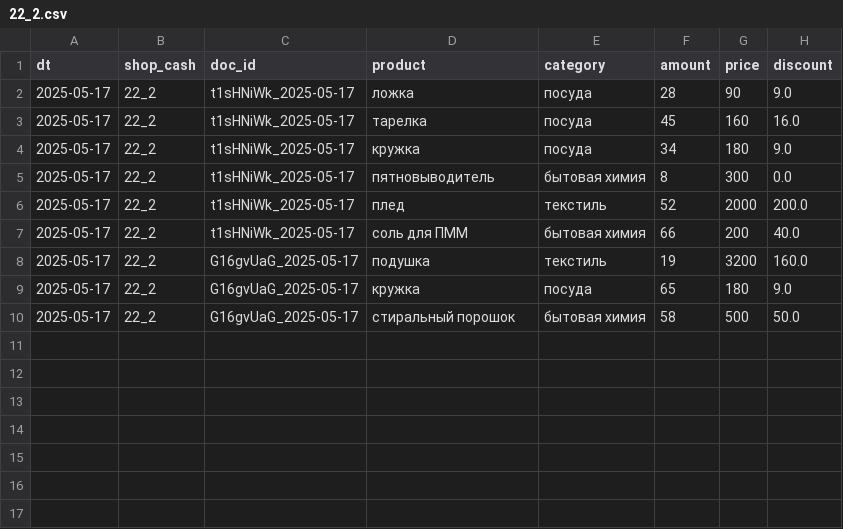
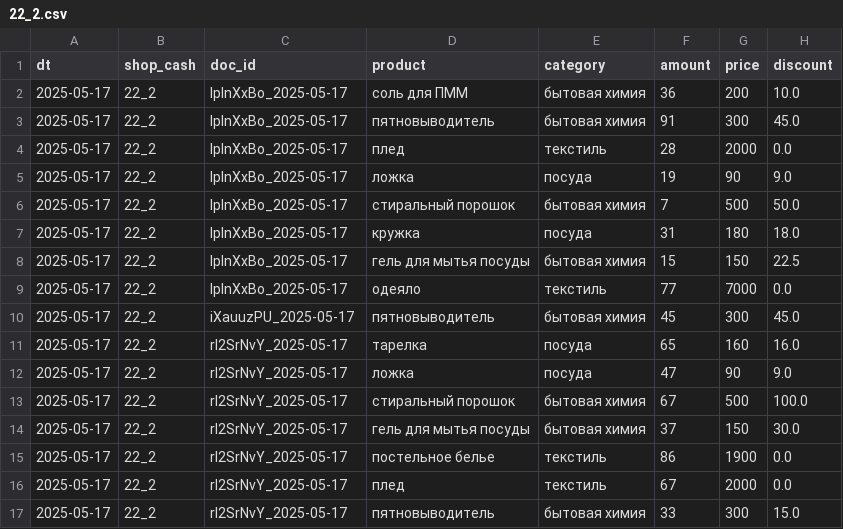
Before and after one commit to GalinaR15/g_auto_and_deploy, a CSV file: data/22_2.csv, drawn as a sheet.

```diff
--- a/data/22_2.csv
+++ b/data/22_2.csv
@@ -1,10 +1,17 @@
 dt,shop_cash,doc_id,product,category,amount,price,discount
-2025-05-17,22_2,t1sHNiWk_2025-05-17,ложка,посуда,28,90,9.0
-2025-05-17,22_2,t1sHNiWk_2025-05-17,тарелка,посуда,45,160,16.0
-2025-05-17,22_2,t1sHNiWk_2025-05-17,кружка,посуда,34,180,9.0
-2025-05-17,22_2,t1sHNiWk_2025-05-17,пятновыводитель,бытовая химия,8,300,0.0
-2025-05-17,22_2,t1sHNiWk_2025-05-17,плед,текстиль,52,2000,200.0
-2025-05-17,22_2,t1sHNiWk_2025-05-17,соль для ПММ,бытовая химия,66,200,40.0
-2025-05-17,22_2,G16gvUaG_2025-05-17,подушка,текстиль,19,3200,160.0
-2025-05-17,22_2,G16gvUaG_2025-05-17,кружка,посуда,65,180,9.0
-2025-05-17,22_2,G16gvUaG_2025-05-17,стиральный порошок,бытовая химия,58,500,50.0
+2025-05-17,22_2,IplnXxBo_2025-05-17,соль для ПММ,бытовая химия,36,200,10.0
+2025-05-17,22_2,IplnXxBo_2025-05-17,пятновыводитель,бытовая химия,91,300,45.0
+2025-05-17,22_2,IplnXxBo_2025-05-17,плед,текстиль,28,2000,0.0
+2025-05-17,22_2,IplnXxBo_2025-05-17,ложка,посуда,19,90,9.0
+2025-05-17,22_2,IplnXxBo_2025-05-17,стиральный порошок,бытовая химия,7,500,50.0
+2025-05-17,22_2,IplnXxBo_2025-05-17,кружка,посуда,31,180,18.0
+2025-05-17,22_2,IplnXxBo_2025-05-17,гель для мытья посуды,бытовая химия,15,150,22.5
+2025-05-17,22_2,IplnXxBo_2025-05-17,одеяло,текстиль,77,7000,0.0
+2025-05-17,22_2,iXauuzPU_2025-05-17,пятновыводитель,бытовая химия,45,300,45.0
+2025-05-17,22_2,rl2SrNvY_2025-05-17,тарелка,посуда,65,160,16.0
+2025-05-17,22_2,rl2SrNvY_2025-05-17,ложка,посуда,47,90,9.0
+2025-05-17,22_2,rl2SrNvY_2025-05-17,стиральный порошок,бытовая химия,67,500,100.0
+2025-05-17,22_2,rl2SrNvY_2025-05-17,гель для мытья посуды,бытовая химия,37,150,30.0
+2025-05-17,22_2,rl2SrNvY_2025-05-17,постельное белье,текстиль,86,1900,0.0
+2025-05-17,22_2,rl2SrNvY_2025-05-17,плед,текстиль,67,2000,0.0
+2025-05-17,22_2,rl2SrNvY_2025-05-17,пятновыводитель,бытовая химия,33,300,15.0
```
Also changed, not shown: data/11_1.csv, data/11_2.csv, 10 other files.
